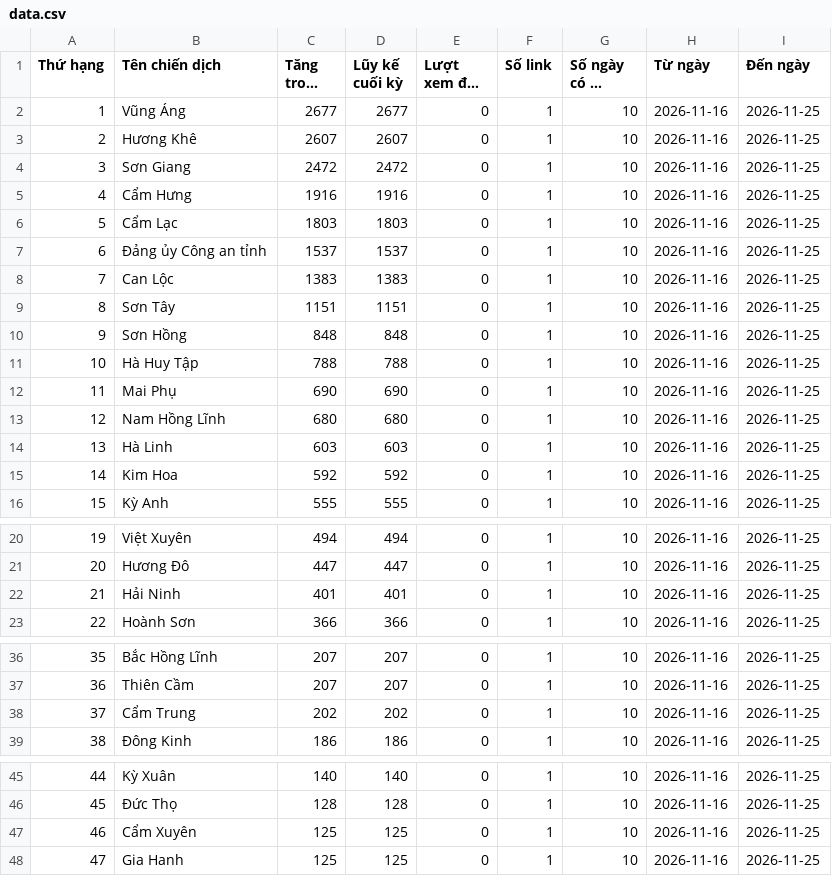
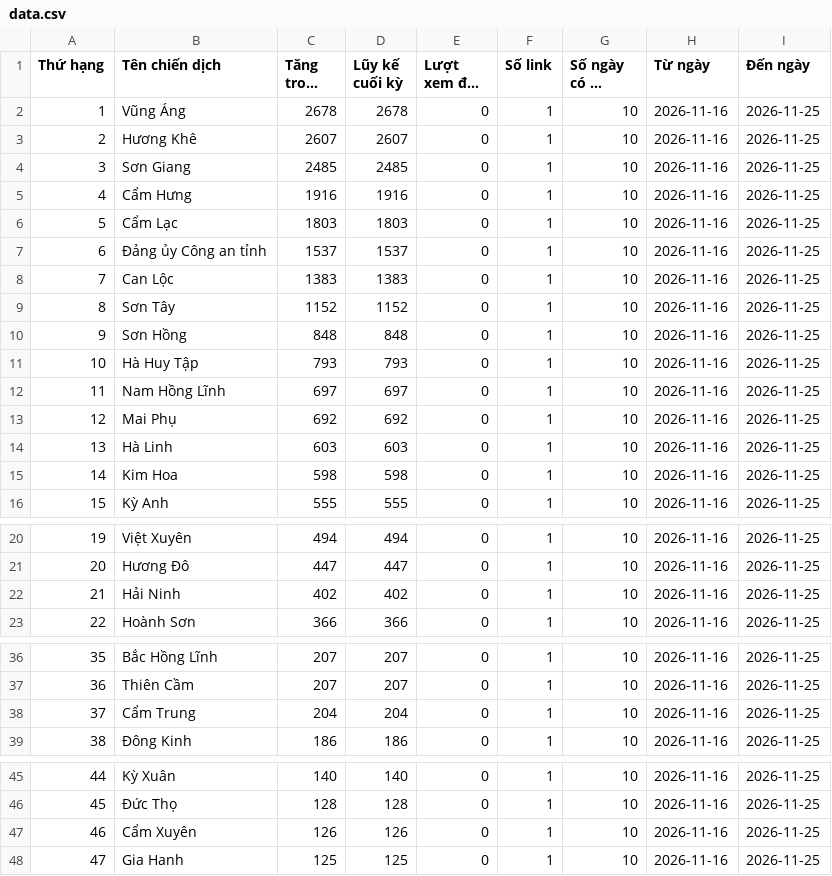
Before and after one commit to phuonglinh-ai/truyenthonghatinh, a CSV file: data.csv, drawn as a sheet; only a part is shown, gaps mark what is left out; long unchanged cells end in …; the diff names each change by its address in the sheet, - before the commit and + after, or states it on an @@ line.

Commit message:
Update data 2026-11-25 19:15

```diff
--- a/data.csv
+++ b/data.csv
-C2 (Tăng trong kỳ): 2677
+C2 (Tăng trong kỳ): 2678
-D2 (Lũy kế cuối kỳ): 2677
+D2 (Lũy kế cuối kỳ): 2678
-C4 (Tăng trong kỳ): 2472
+C4 (Tăng trong kỳ): 2485
-D4 (Lũy kế cuối kỳ): 2472
+D4 (Lũy kế cuối kỳ): 2485
-C9 (Tăng trong kỳ): 1151
+C9 (Tăng trong kỳ): 1152
-D9 (Lũy kế cuối kỳ): 1151
+D9 (Lũy kế cuối kỳ): 1152
-C11 (Tăng trong kỳ): 788
+C11 (Tăng trong kỳ): 793
-D11 (Lũy kế cuối kỳ): 788
+D11 (Lũy kế cuối kỳ): 793
-B12 (Tên chiến dịch): Mai Phụ
+B12 (Tên chiến dịch): Nam Hồng Lĩnh
-C12 (Tăng trong kỳ): 690
+C12 (Tăng trong kỳ): 697
-D12 (Lũy kế cuối kỳ): 690
+D12 (Lũy kế cuối kỳ): 697
-B13 (Tên chiến dịch): Nam Hồng Lĩnh
+B13 (Tên chiến dịch): Mai Phụ
-C13 (Tăng trong kỳ): 680
+C13 (Tăng trong kỳ): 692
-D13 (Lũy kế cuối kỳ): 680
+D13 (Lũy kế cuối kỳ): 692
-C15 (Tăng trong kỳ): 592
+C15 (Tăng trong kỳ): 598
-D15 (Lũy kế cuối kỳ): 592
+D15 (Lũy kế cuối kỳ): 598
-C22 (Tăng trong kỳ): 401
+C22 (Tăng trong kỳ): 402
-D22 (Lũy kế cuối kỳ): 401
+D22 (Lũy kế cuối kỳ): 402
-C38 (Tăng trong kỳ): 202
+C38 (Tăng trong kỳ): 204
-D38 (Lũy kế cuối kỳ): 202
+D38 (Lũy kế cuối kỳ): 204
-C47 (Tăng trong kỳ): 125
+C47 (Tăng trong kỳ): 126
-D47 (Lũy kế cuối kỳ): 125
+D47 (Lũy kế cuối kỳ): 126
```
